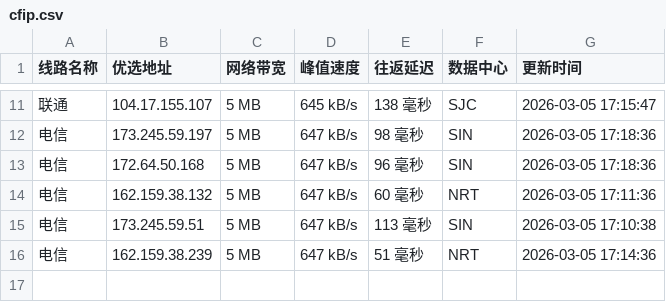
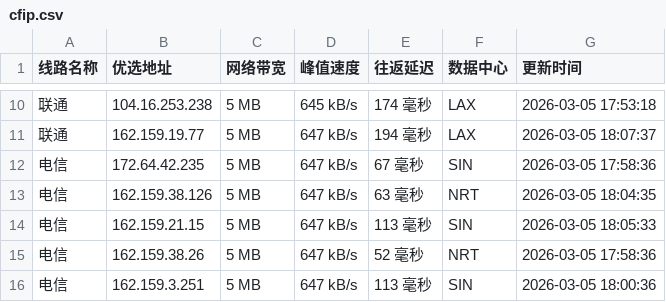
Before and after one commit to mading789/cfipv4db, a CSV file: cfip.csv, drawn as a sheet; only a part is shown, gaps mark what is left out; the diff covers the shown part only.

```diff
--- a/cfip.csv
+++ b/cfip.csv
@@ -11,6 +10,7 @@
-联通,104.17.155.107,5 MB,645 kB/s,138 毫秒,SJC,2026-03-05 17:15:47
-电信,173.245.59.197,5 MB,647 kB/s,98 毫秒,SIN,2026-03-05 17:18:36
-电信,172.64.50.168,5 MB,647 kB/s,96 毫秒,SIN,2026-03-05 17:18:36
-电信,162.159.38.132,5 MB,647 kB/s,60 毫秒,NRT,2026-03-05 17:11:36
-电信,173.245.59.51,5 MB,647 kB/s,113 毫秒,SIN,2026-03-05 17:10:38
-电信,162.159.38.239,5 MB,647 kB/s,51 毫秒,NRT,2026-03-05 17:14:36
+联通,104.16.253.238,5 MB,645 kB/s,174 毫秒,LAX,2026-03-05 17:53:18
+联通,162.159.19.77,5 MB,647 kB/s,194 毫秒,LAX,2026-03-05 18:07:37
+电信,172.64.42.235,5 MB,647 kB/s,67 毫秒,SIN,2026-03-05 17:58:36
+电信,162.159.38.126,5 MB,647 kB/s,63 毫秒,NRT,2026-03-05 18:04:35
+电信,162.159.21.15,5 MB,647 kB/s,113 毫秒,SIN,2026-03-05 18:05:33
+电信,162.159.38.26,5 MB,647 kB/s,52 毫秒,NRT,2026-03-05 17:58:36
+电信,162.159.3.251,5 MB,647 kB/s,113 毫秒,SIN,2026-03-05 18:00:36
```
Also changed, not shown: 1 removed row and 30 edited cells elsewhere in this file, 1 other file.
